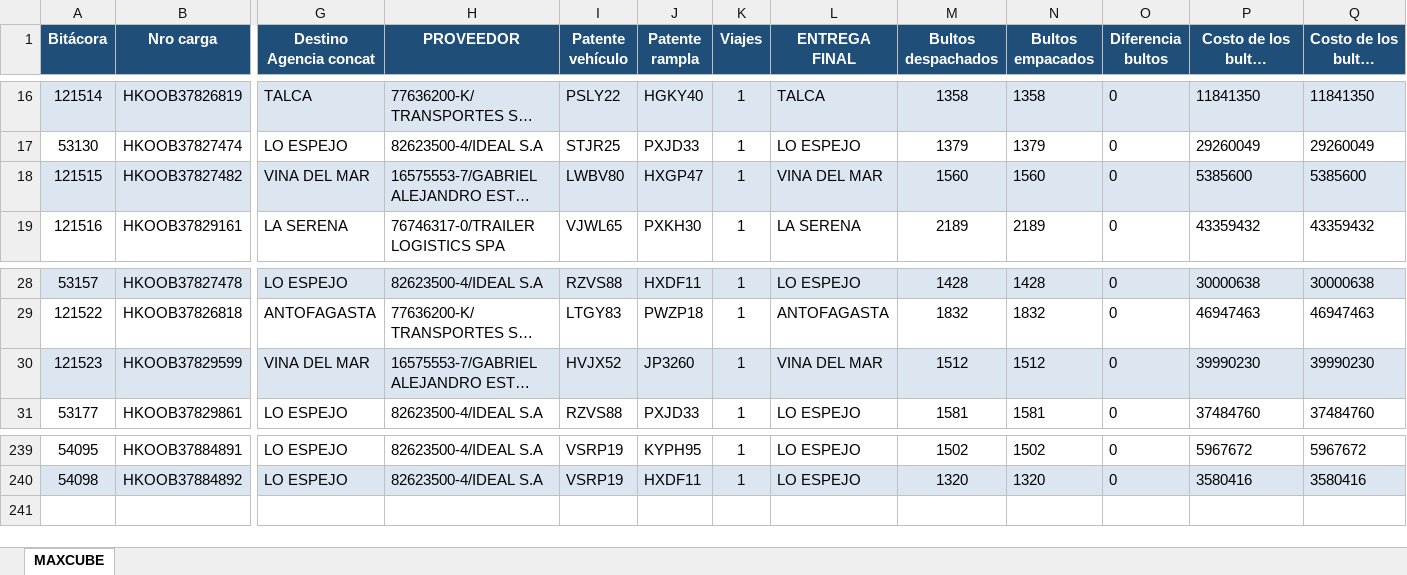
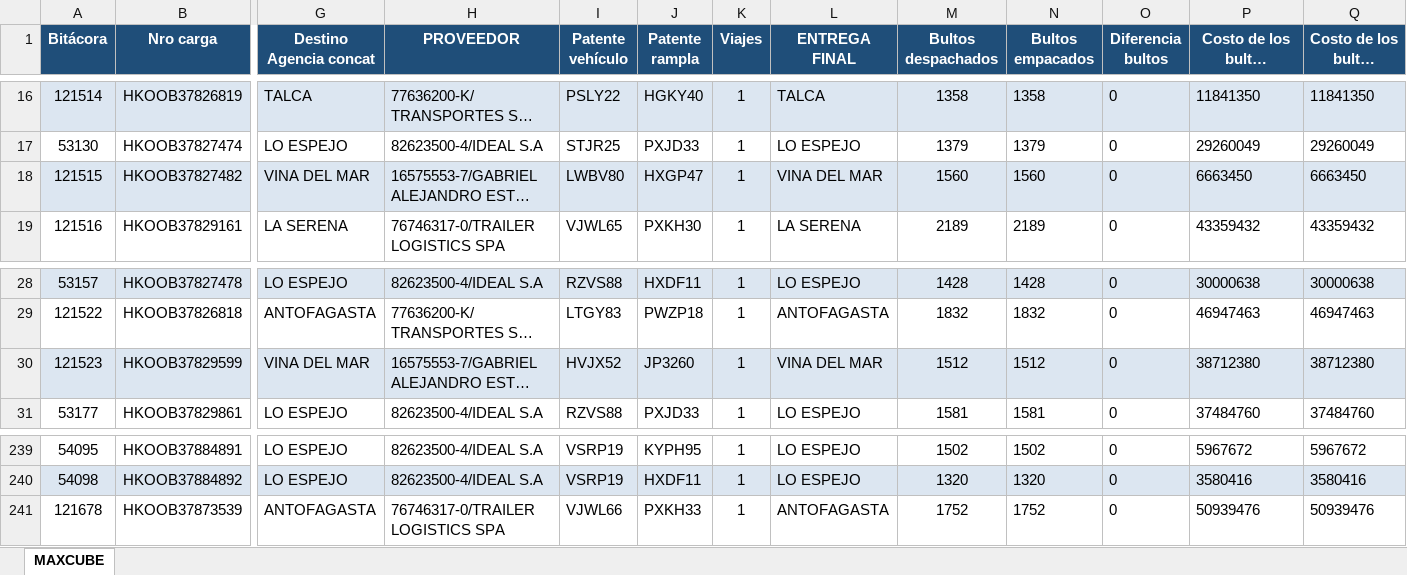
Before and after one commit to ErhickDiaz/COPIA-DASHBOARD_STREAMLIT_LOGISTIC, an Excel workbook: data/MAXCUBE_Primaria.xlsx, sheet MAXCUBE, drawn as a sheet; only a part is shown, gaps mark what is left out; long unchanged cells end in …; values as stored, in another font and other column widths than the file's, no borders; rows hold the shown columns only; the diff names each change by its address in the sheet, - before the commit and + after, or states it on an @@ line.

Commit message:
Actualización 2026-10-05 18:54:41.944150

```diff
--- a/data/MAXCUBE_Primaria.xlsx (sheet MAXCUBE)
+++ b/data/MAXCUBE_Primaria.xlsx (sheet MAXCUBE)
-P18 (Costo de los bultos despachados): 5385600
+P18 (Costo de los bultos despachados): 6663450
-Q18 (Costo de los bultos empacados): 5385600
+Q18 (Costo de los bultos empacados): 6663450
-P30 (Costo de los bultos despachados): 39990230
+P30 (Costo de los bultos despachados): 38712380
-Q30 (Costo de los bultos empacados): 39990230
+Q30 (Costo de los bultos empacados): 38712380
+row 241: 121678 | HKOOB37873539 | ANTOFAGASTA | 76746317-0/TRAILER LOGISTICS SPA | VJWL66 | PXKH33 | 1 | ANTOFAGASTA | 1752 | 1752 | 0 | 50939476 | 50939476
```
